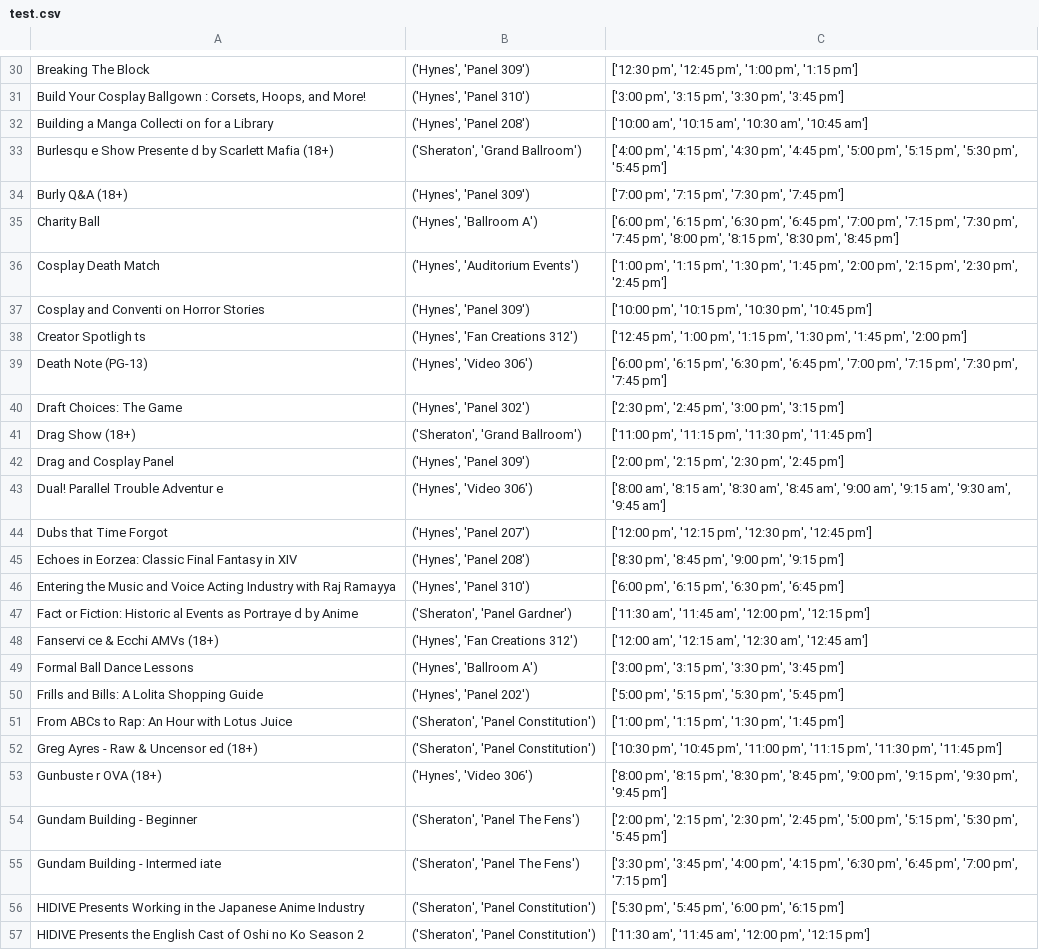
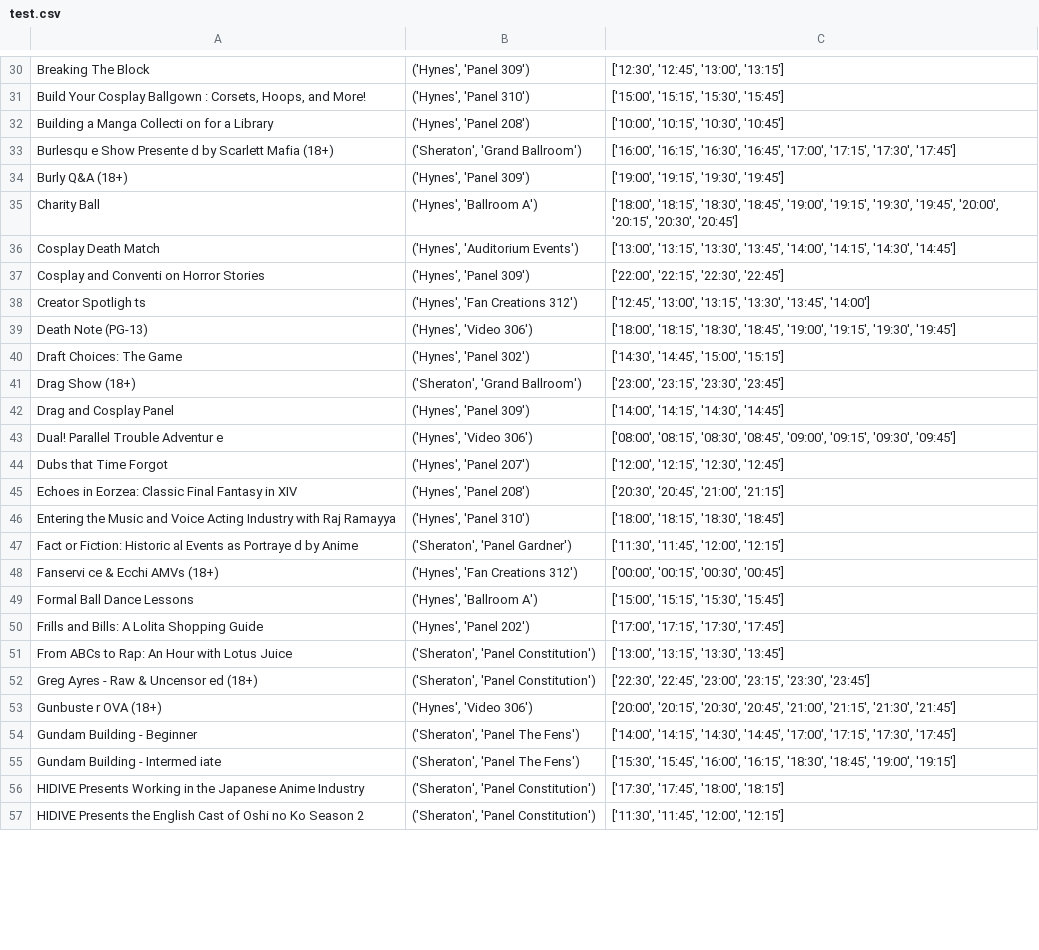
Before and after one commit to jrwoodwa/SchedulingAnimeBoston, a CSV file: test.csv, drawn as a sheet; only a part is shown, gaps mark what is left out; the diff covers the shown part only; the diff names each change by its address in the sheet, - before the commit and + after, or states it on an @@ line.

```diff
--- a/test.csv
+++ b/test.csv
-C30: ['12:30 pm', '12:45 pm', '1:00 pm', '1:15 pm']
+C30: ['12:30', '12:45', '13:00', '13:15']
-C31: ['3:00 pm', '3:15 pm', '3:30 pm', '3:45 pm']
+C31: ['15:00', '15:15', '15:30', '15:45']
-C32: ['10:00 am', '10:15 am', '10:30 am', '10:45 am']
+C32: ['10:00', '10:15', '10:30', '10:45']
-C33: ['4:00 pm', '4:15 pm', '4:30 pm', '4:45 pm', '5:00 pm', '5:15 pm', '5:30 pm', '5:45 pm']
+C33: ['16:00', '16:15', '16:30', '16:45', '17:00', '17:15', '17:30', '17:45']
-C34: ['7:00 pm', '7:15 pm', '7:30 pm', '7:45 pm']
+C34: ['19:00', '19:15', '19:30', '19:45']
-C35: ['6:00 pm', '6:15 pm', '6:30 pm', '6:45 pm', '7:00 pm', '7:15 pm', '7:30 pm', '7:45 pm', '8:00 pm', '8:15 pm', '8:30 pm', '8:45 pm']
+C35: ['18:00', '18:15', '18:30', '18:45', '19:00', '19:15', '19:30', '19:45', '20:00', '20:15', '20:30', '20:45']
-C36: ['1:00 pm', '1:15 pm', '1:30 pm', '1:45 pm', '2:00 pm', '2:15 pm', '2:30 pm', '2:45 pm']
+C36: ['13:00', '13:15', '13:30', '13:45', '14:00', '14:15', '14:30', '14:45']
-C37: ['10:00 pm', '10:15 pm', '10:30 pm', '10:45 pm']
+C37: ['22:00', '22:15', '22:30', '22:45']
-C38: ['12:45 pm', '1:00 pm', '1:15 pm', '1:30 pm', '1:45 pm', '2:00 pm']
+C38: ['12:45', '13:00', '13:15', '13:30', '13:45', '14:00']
-C39: ['6:00 pm', '6:15 pm', '6:30 pm', '6:45 pm', '7:00 pm', '7:15 pm', '7:30 pm', '7:45 pm']
+C39: ['18:00', '18:15', '18:30', '18:45', '19:00', '19:15', '19:30', '19:45']
-C40: ['2:30 pm', '2:45 pm', '3:00 pm', '3:15 pm']
+C40: ['14:30', '14:45', '15:00', '15:15']
-C41: ['11:00 pm', '11:15 pm', '11:30 pm', '11:45 pm']
+C41: ['23:00', '23:15', '23:30', '23:45']
-C42: ['2:00 pm', '2:15 pm', '2:30 pm', '2:45 pm']
+C42: ['14:00', '14:15', '14:30', '14:45']
-C43: ['8:00 am', '8:15 am', '8:30 am', '8:45 am', '9:00 am', '9:15 am', '9:30 am', '9:45 am']
+C43: ['08:00', '08:15', '08:30', '08:45', '09:00', '09:15', '09:30', '09:45']
-C44: ['12:00 pm', '12:15 pm', '12:30 pm', '12:45 pm']
+C44: ['12:00', '12:15', '12:30', '12:45']
-C45: ['8:30 pm', '8:45 pm', '9:00 pm', '9:15 pm']
+C45: ['20:30', '20:45', '21:00', '21:15']
-C46: ['6:00 pm', '6:15 pm', '6:30 pm', '6:45 pm']
+C46: ['18:00', '18:15', '18:30', '18:45']
-C47: ['11:30 am', '11:45 am', '12:00 pm', '12:15 pm']
+C47: ['11:30', '11:45', '12:00', '12:15']
-C48: ['12:00 am', '12:15 am', '12:30 am', '12:45 am']
+C48: ['00:00', '00:15', '00:30', '00:45']
-C49: ['3:00 pm', '3:15 pm', '3:30 pm', '3:45 pm']
+C49: ['15:00', '15:15', '15:30', '15:45']
-C50: ['5:00 pm', '5:15 pm', '5:30 pm', '5:45 pm']
+C50: ['17:00', '17:15', '17:30', '17:45']
-C51: ['1:00 pm', '1:15 pm', '1:30 pm', '1:45 pm']
+C51: ['13:00', '13:15', '13:30', '13:45']
-C52: ['10:30 pm', '10:45 pm', '11:00 pm', '11:15 pm', '11:30 pm', '11:45 pm']
+C52: ['22:30', '22:45', '23:00', '23:15', '23:30', '23:45']
-C53: ['8:00 pm', '8:15 pm', '8:30 pm', '8:45 pm', '9:00 pm', '9:15 pm', '9:30 pm', '9:45 pm']
+C53: ['20:00', '20:15', '20:30', '20:45', '21:00', '21:15', '21:30', '21:45']
-C54: ['2:00 pm', '2:15 pm', '2:30 pm', '2:45 pm', '5:00 pm', '5:15 pm', '5:30 pm', '5:45 pm']
+C54: ['14:00', '14:15', '14:30', '14:45', '17:00', '17:15', '17:30', '17:45']
-C55: ['3:30 pm', '3:45 pm', '4:00 pm', '4:15 pm', '6:30 pm', '6:45 pm', '7:00 pm', '7:15 pm']
+C55: ['15:30', '15:45', '16:00', '16:15', '18:30', '18:45', '19:00', '19:15']
-C56: ['5:30 pm', '5:45 pm', '6:00 pm', '6:15 pm']
+C56: ['17:30', '17:45', '18:00', '18:15']
-C57: ['11:30 am', '11:45 am', '12:00 pm', '12:15 pm']
+C57: ['11:30', '11:45', '12:00', '12:15']
```
Also changed, not shown: 132 edited cells elsewhere in this file, 1 other file.
